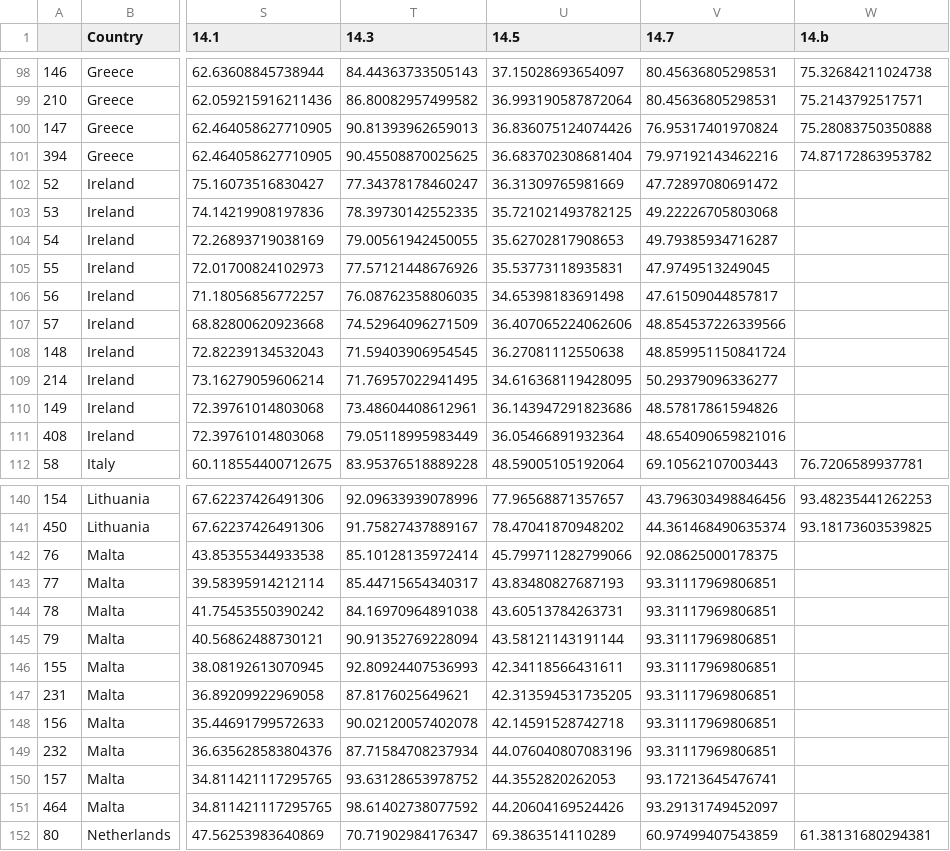
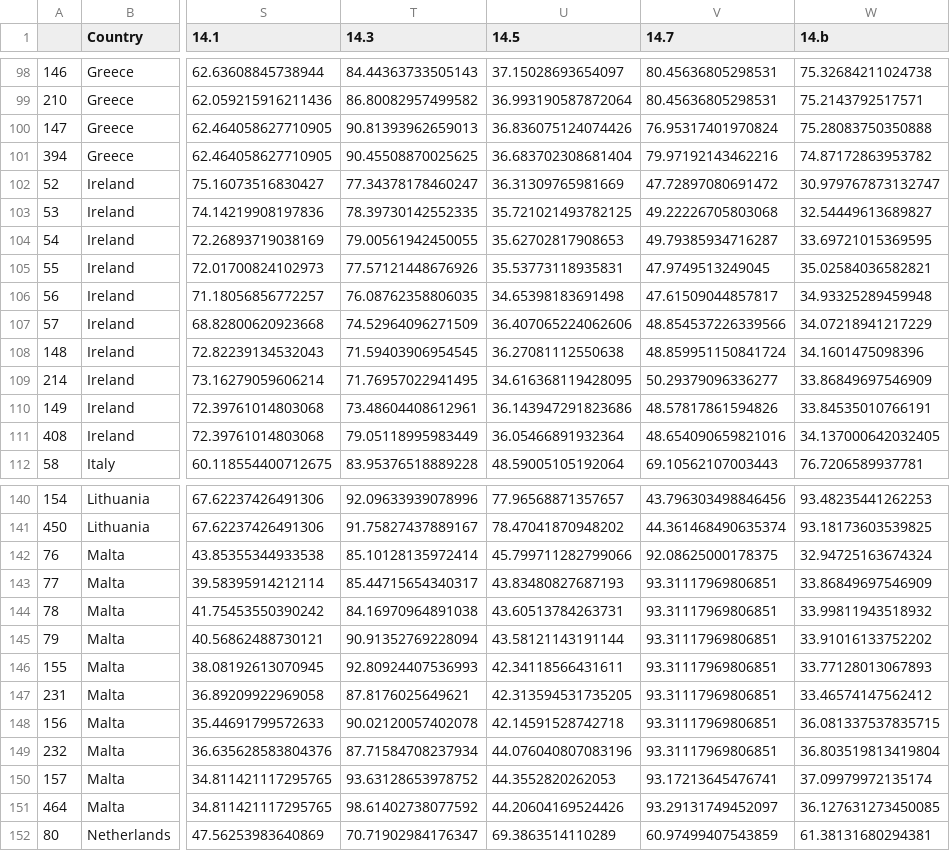
Before and after one commit to isaldiviagonzatti/sdg14, a CSV file: output/indicators.csv, drawn as a sheet; only a part is shown, gaps mark what is left out; the diff covers the shown part only; the diff names each change by its address in the sheet, - before the commit and + after, or states it on an @@ line.

```diff
--- a/output/indicators.csv
+++ b/output/indicators.csv
-W102 (14.b): (empty)
+W102 (14.b): 30.979767873132747
-W103 (14.b): (empty)
+W103 (14.b): 32.54449613689827
-W104 (14.b): (empty)
+W104 (14.b): 33.69721015369595
-W105 (14.b): (empty)
+W105 (14.b): 35.02584036582821
-W106 (14.b): (empty)
+W106 (14.b): 34.93325289459948
-W107 (14.b): (empty)
+W107 (14.b): 34.07218941217229
-W108 (14.b): (empty)
+W108 (14.b): 34.1601475098396
-W109 (14.b): (empty)
+W109 (14.b): 33.86849697546909
-W110 (14.b): (empty)
+W110 (14.b): 33.84535010766191
-W111 (14.b): (empty)
+W111 (14.b): 34.137000642032405
-W142 (14.b): (empty)
+W142 (14.b): 32.94725163674324
-W143 (14.b): (empty)
+W143 (14.b): 33.86849697546909
-W144 (14.b): (empty)
+W144 (14.b): 33.99811943518932
-W145 (14.b): (empty)
+W145 (14.b): 33.91016133752202
-W146 (14.b): (empty)
+W146 (14.b): 33.77128013067893
-W147 (14.b): (empty)
+W147 (14.b): 33.46574147562412
-W148 (14.b): (empty)
+W148 (14.b): 36.081337537835715
-W149 (14.b): (empty)
+W149 (14.b): 36.803519813419804
-W150 (14.b): (empty)
+W150 (14.b): 37.09979972135174
-W151 (14.b): (empty)
+W151 (14.b): 36.127631273450085
```
Also changed, not shown: 50 edited cells elsewhere in this file, 3 other files.
